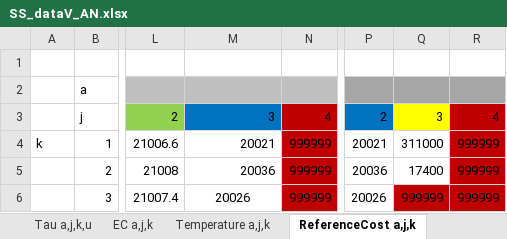
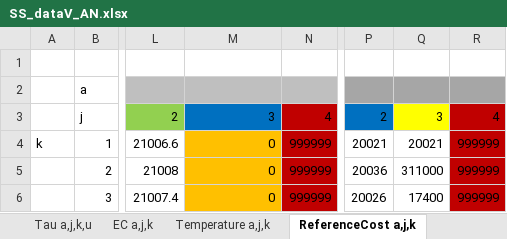
Before and after one commit to VincentReurslag/Superstructure_github, an Excel workbook: SS_dataV_AN.xlsx, sheet ReferenceCost a,j,k, drawn as a sheet; only a part is shown, gaps mark what is left out; values as stored, in another font and other column widths than the file's, no borders; the diff names each change by its address in the sheet, - before the commit and + after, or states it on an @@ line.

```diff
--- a/SS_dataV_AN.xlsx (sheet ReferenceCost a,j,k)
+++ b/SS_dataV_AN.xlsx (sheet ReferenceCost a,j,k)
-M4: 20021
+M4: 0
-M4:M6 fill: none
+M4:M6 fill: #FFC000
-Q4: 311000
+Q4: 20021
-M5: 20036
+M5: 0
-Q5: 17400
+Q5: 311000
-M6: 20026
+M6: 0
-M6 alignment: center
+M6 alignment: right
-Q6: 999999
+Q6: 17400
-Q6 fill: #C00000
+Q6 fill: none
```
Also changed, not shown: sheet SF a,j,k,i, sheet Tau a,j,k,u, sheet ReferenceSize a,j,k, sheet EC a,j,k, sheet Superstructure a,j,k, sheet Q a,j,k,i, 3 more sheets, 1 other file.
